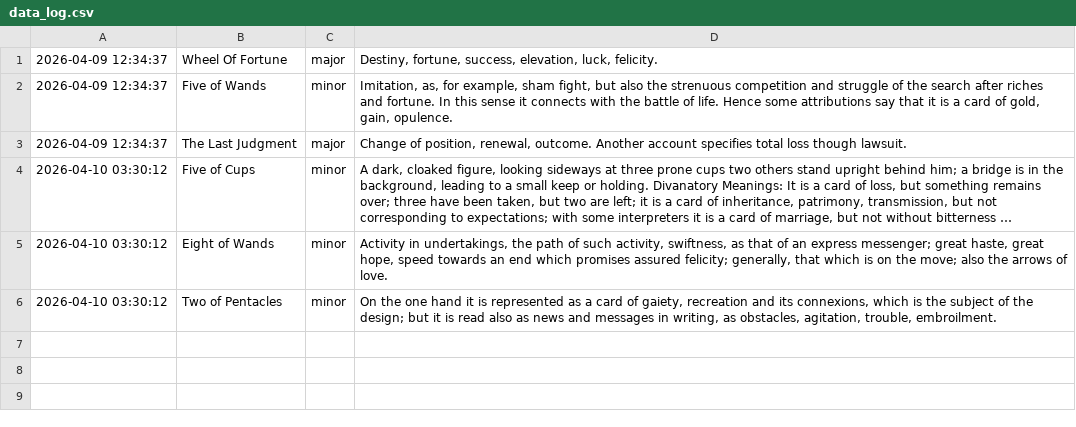
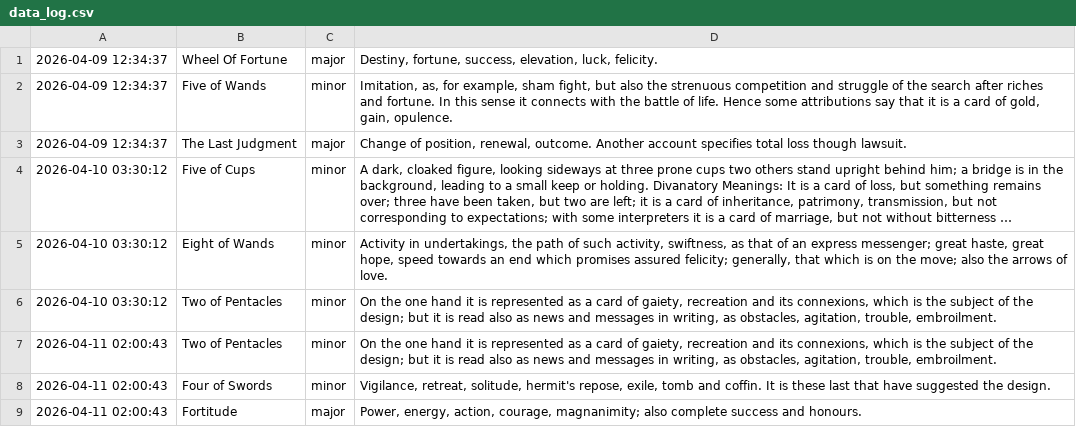
Before and after one commit to prakhar-upadhyay/Daily-Tarot-Scrapper, a CSV file: data_log.csv, drawn as a sheet; long unchanged cells end in ….

```diff
--- a/data_log.csv
+++ b/data_log.csv
@@ -6 +6,4 @@
 2026-04-10 03:30:12,Two of Pentacles,minor,"On the one hand it is represented as a card of gaiety, recreation and its connexions, which is the subject of the design; but it is read also as news and messages in writing, as obstacles, agitation, trouble, embroilment."
+2026-04-11 02:00:43,Two of Pentacles,minor,"On the one hand it is represented as a card of gaiety, recreation and its connexions, which is the subject of the design; but it is read also as news and messages in writing, as obstacles, agitation, trouble, embroilment."
+2026-04-11 02:00:43,Four of Swords,minor,"Vigilance, retreat, solitude, hermit's repose, exile, tomb and coffin. It is these last that have suggested the design."
+2026-04-11 02:00:43,Fortitude,major,"Power, energy, action, courage, magnanimity; also complete success and honours."
```
